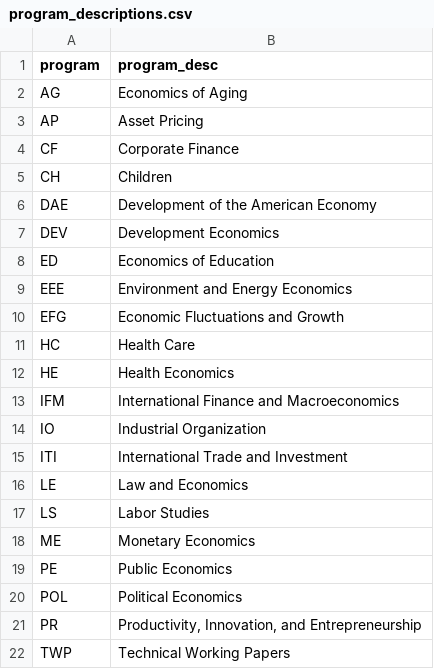
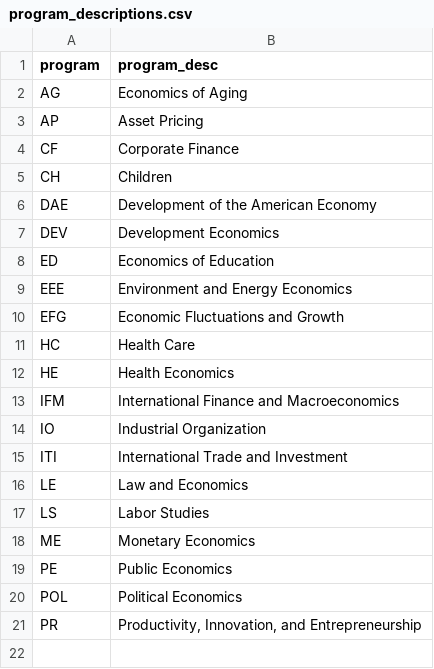
Before and after one commit to bldavies/nberwp, a CSV file: data-raw/program_descriptions.csv, drawn as a sheet; the diff names each change by its address in the sheet, - before the commit and + after, or states it on an @@ line.

```diff
--- a/data-raw/program_descriptions.csv
+++ b/data-raw/program_descriptions.csv
-row 22: TWP | Technical Working Papers
```
Also changed, not shown: data-raw/programs.csv, 3 other files.
